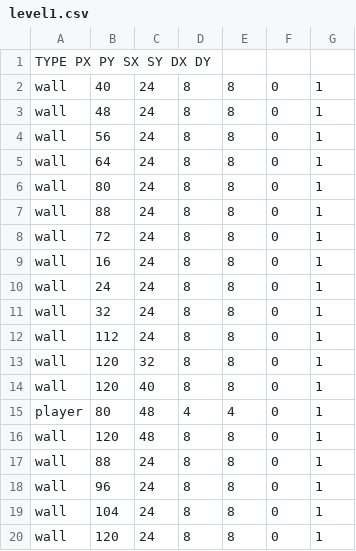
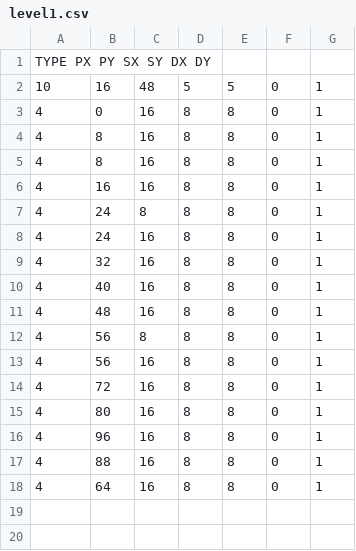
Before and after one commit to FroustyJello/SP3, a CSV file: PPHY/Physics/level1.csv, drawn as a sheet.

```diff
--- a/PPHY/Physics/level1.csv
+++ b/PPHY/Physics/level1.csv
@@ -1,20 +1,18 @@
 TYPE  PX PY SX SY DX DY
-wall,40,24,8,8,0,1
-wall,48,24,8,8,0,1
-wall,56,24,8,8,0,1
-wall,64,24,8,8,0,1
-wall,80,24,8,8,0,1
-wall,88,24,8,8,0,1
-wall,72,24,8,8,0,1
-wall,16,24,8,8,0,1
-wall,24,24,8,8,0,1
-wall,32,24,8,8,0,1
-wall,112,24,8,8,0,1
-wall,120,32,8,8,0,1
-wall,120,40,8,8,0,1
-player,80,48,4,4,0,1
-wall,120,48,8,8,0,1
-wall,88,24,8,8,0,1
-wall,96,24,8,8,0,1
-wall,104,24,8,8,0,1
-wall,120,24,8,8,0,1
+10,16,48,5,5,0,1
+4,0,16,8,8,0,1
+4,8,16,8,8,0,1
+4,8,16,8,8,0,1
+4,16,16,8,8,0,1
+4,24,8,8,8,0,1
+4,24,16,8,8,0,1
+4,32,16,8,8,0,1
+4,40,16,8,8,0,1
+4,48,16,8,8,0,1
+4,56,8,8,8,0,1
+4,56,16,8,8,0,1
+4,72,16,8,8,0,1
+4,80,16,8,8,0,1
+4,96,16,8,8,0,1
+4,88,16,8,8,0,1
+4,64,16,8,8,0,1
```
Also changed, not shown: 4 other files.
